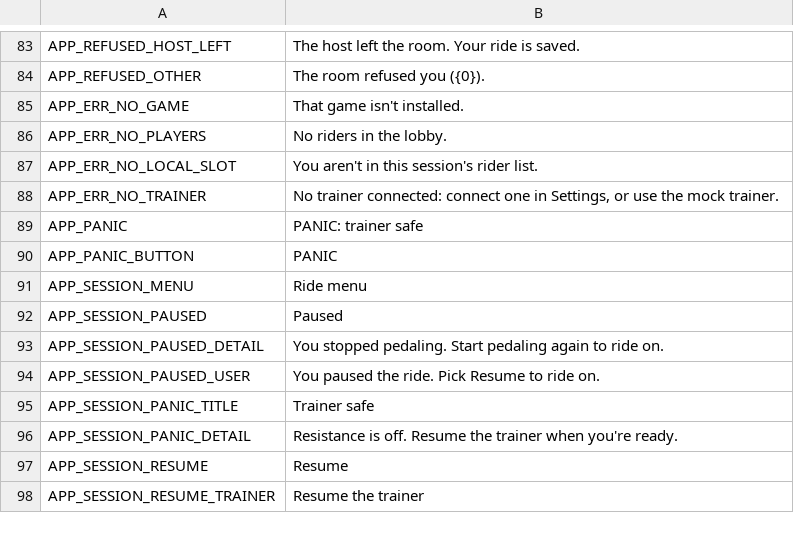
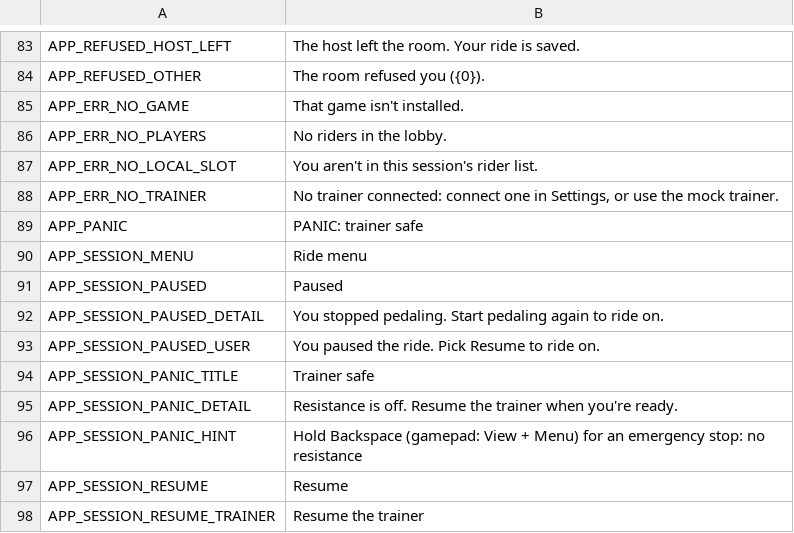
Before and after one commit to shoedler/wattlands, a CSV file: content/strings/app.csv, drawn as a sheet; only a part is shown, gaps mark what is left out.

```diff
--- a/content/strings/app.csv
+++ b/content/strings/app.csv
@@ -89,3 +89,2 @@ APP_ERR_NO_TRAINER,"No trainer connected: connect one in Settings, or use the mo
 APP_PANIC,PANIC: trainer safe
-APP_PANIC_BUTTON,PANIC
 APP_SESSION_MENU,Ride menu
@@ -96,2 +95,3 @@ APP_SESSION_PANIC_TITLE,Trainer safe
 APP_SESSION_PANIC_DETAIL,Resistance is off. Resume the trainer when you're ready.
+APP_SESSION_PANIC_HINT,Hold Backspace (gamepad: View + Menu) for an emergency stop: no resistance
 APP_SESSION_RESUME,Resume
```
Also changed, not shown: 7 other files.
